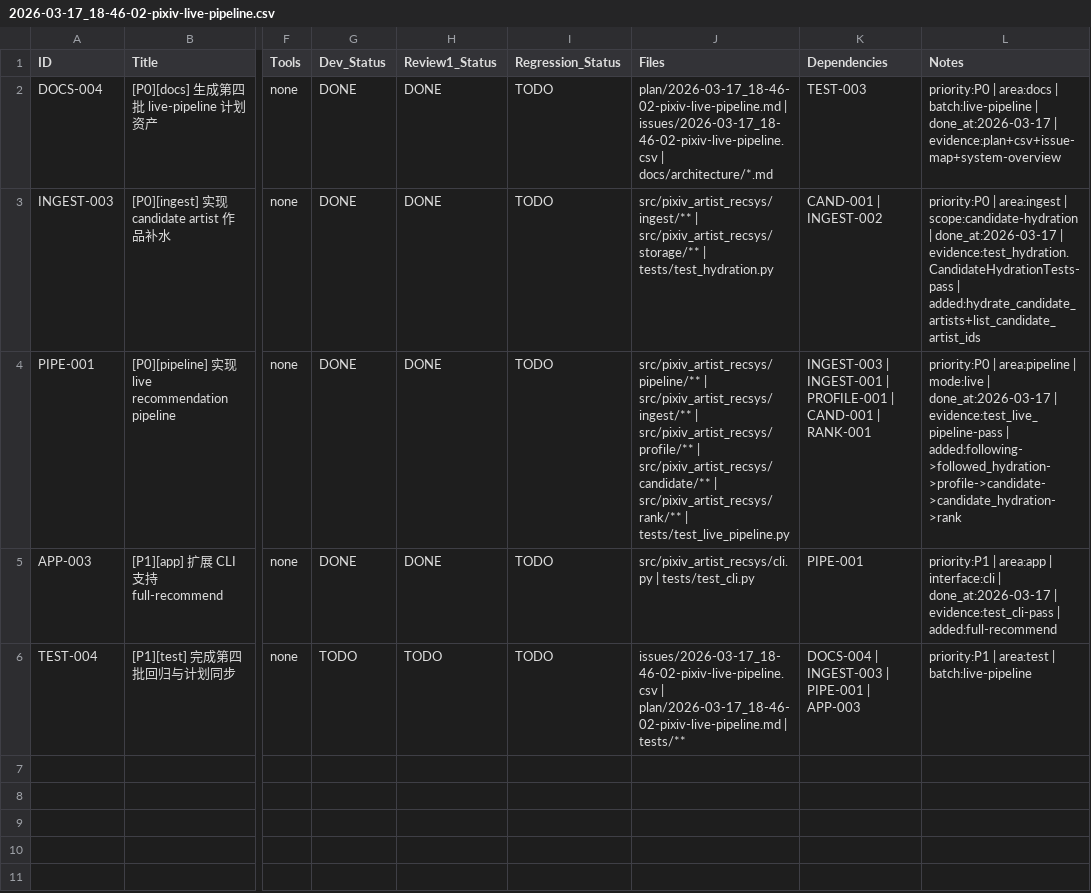
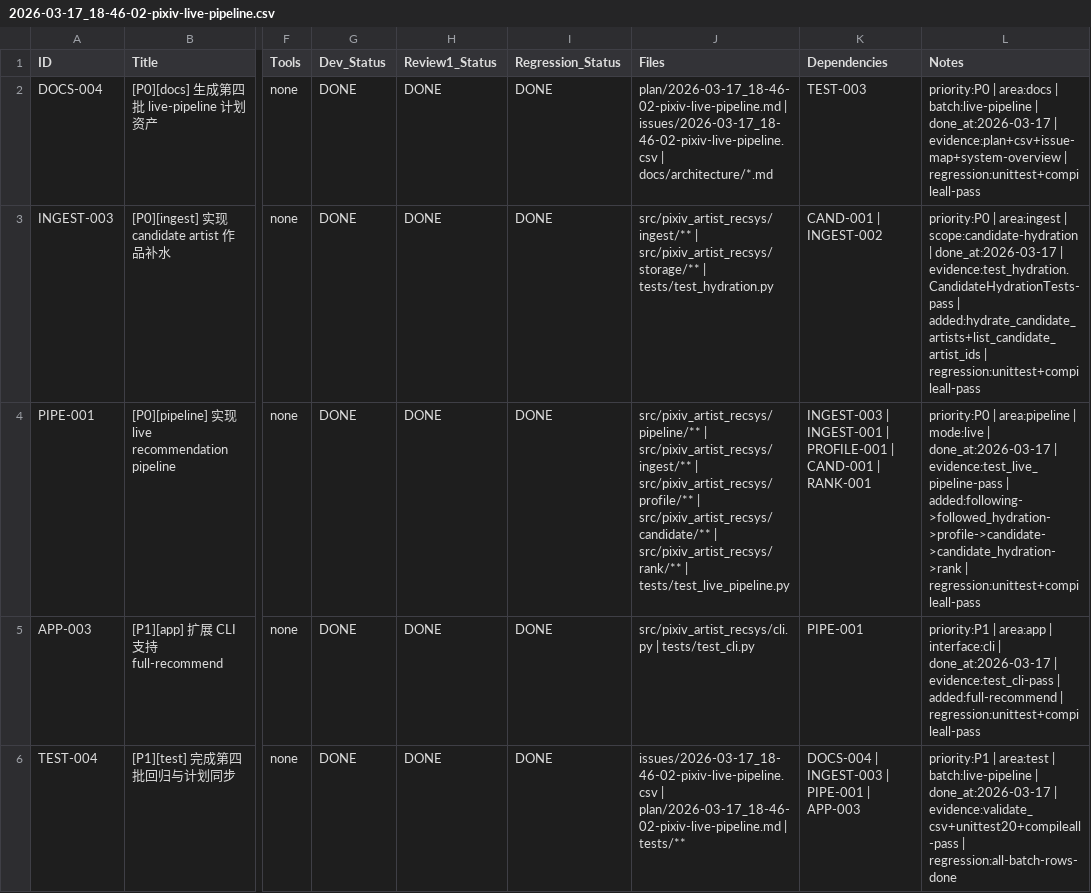
Before and after one commit to inliver233/pixiv-artist-recsys, a CSV file: issues/2026-03-17_18-46-02-pixiv-live-pipeline.csv, drawn as a sheet; only a part is shown, gaps mark what is left out; the diff names each change by its address in the sheet, - before the commit and + after, or states it on an @@ line.

Commit message:
[TEST-004] [P1][test] 完成第四批回归与计划同步

```diff
--- a/issues/2026-03-17_18-46-02-pixiv-live-pipeline.csv
+++ b/issues/2026-03-17_18-46-02-pixiv-live-pipeline.csv
-I2:I6 (Regression_Status): TODO
+I2:I6 (Regression_Status): DONE
-L2 (Notes): …| evidence:plan+csv+issue-map+system-overview
+L2 (Notes): …| evidence:plan+csv+issue-map+system-overview | regression:unittest+compileall-pass
-L3 (Notes): …| added:hydrate_candidate_artists+list_candidate_artist_ids
+L3 (Notes): …| added:hydrate_candidate_artists+list_candidate_artist_ids | regression:unittest+compileall-pass
-L4 (Notes): …| added:following->followed_hydration->profile->candidate->candidate_hydration->rank
+L4 (Notes): …| added:following->followed_hydration->profile->candidate->candidate_hydration->rank | regression:unittest+compileall-pass
-L5 (Notes): …| added:full-recommend
+L5 (Notes): …| added:full-recommend | regression:unittest+compileall-pass
-G6 (Dev_Status): TODO
+G6 (Dev_Status): DONE
-H6 (Review1_Status): TODO
+H6 (Review1_Status): DONE
-L6 (Notes): …| batch:live-pipeline
+L6 (Notes): …| batch:live-pipeline | done_at:2026-03-17 | evidence:validate_csv+unittest20+compileall-pass | regression:all-batch-rows-done
```
Also changed, not shown: 1 other file.
